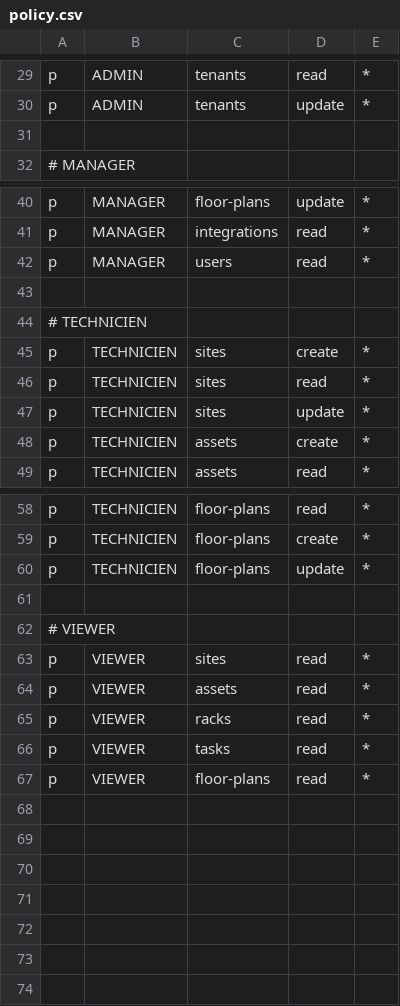
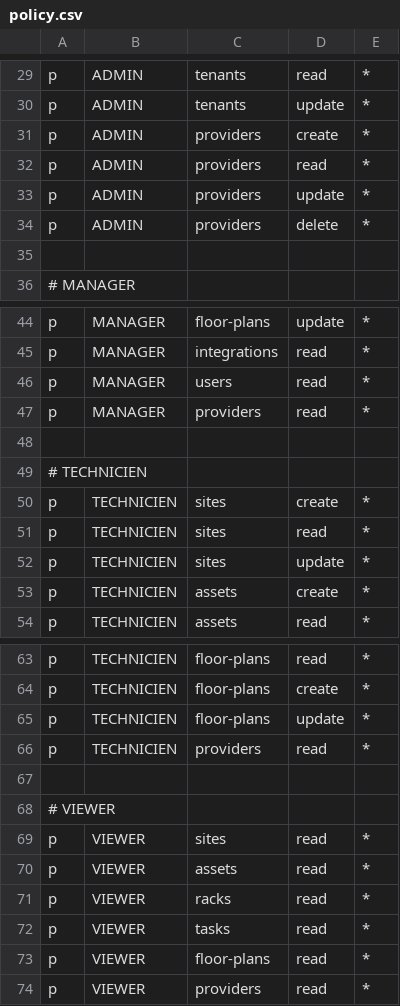
Before and after one commit to eoncom/XCH, a CSV file: backend/casbin/policy.csv, drawn as a sheet; only a part is shown, gaps mark what is left out; the diff names each change by its address in the sheet, - before the commit and + after, or states it on an @@ line.

```diff
--- a/backend/casbin/policy.csv
+++ b/backend/casbin/policy.csv
+row 31: p | ADMIN | providers | create | *
+row 32: p | ADMIN | providers | read | *
+row 33: p | ADMIN | providers | update | *
+row 34: p | ADMIN | providers | delete | *
+row 47: p | MANAGER | providers | read | *
+row 66: p | TECHNICIEN | providers | read | *
+row 74: p | VIEWER | providers | read | *
```
Also changed, not shown: 1 other file.
